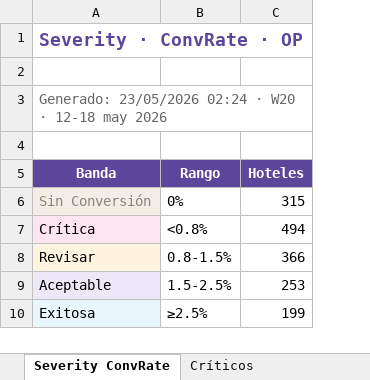
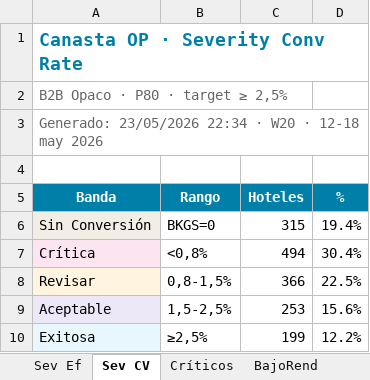
Before and after one commit to federicochurches/Price, an Excel workbook: checkrates/week-20/Analisis_Checkrates_OP_7d.xlsx, sheet Sev CV, drawn as a sheet; values as stored, in another font and other column widths than the file's, no borders; the diff names each change by its address in the sheet, - before the commit and + after, or states it on an @@ line.

Commit message:
feat: Week 20 · RatesNoDispo + CheckRates + hub index · 11–17 may 2026
- Reportes editoriales CR y RND regenerados con fixes UI batch
- Excels actualizados (8 archivos · 33+37 pestañas)
- index.html hub actualizado con KPIs W20
- Mail_W20.html generado
- render_mail_v3.py: fix keys pickle W20 (global_w18→global_w20)
- build_package.py: fix import template_seguimiento + logo_b64

```diff
--- a/checkrates/week-20/Analisis_Checkrates_OP_7d.xlsx (sheet Sev CV)
+++ b/checkrates/week-20/Analisis_Checkrates_OP_7d.xlsx (sheet Sev CV)
-sheet tab: Severity ConvRate
+sheet tab: Sev CV
+column D (%), rows 6-10: 19.4% | 30.4% | 22.5% | 15.6% | 12.2%
-A1 (Banda): Severity · ConvRate · OP
+A1 (Banda): Canasta OP · Severity Conv Rate
-A1 text colour: #5C469C
+A1 text colour: #0080A8
-A2 (Banda): (empty)
+A2 (Banda): B2B Opaco · P80 · target ≥ 2,5%
-A3 (Banda): Generado: 23/05/2026 02:24 · W20…
+A3 (Banda): Generado: 23/05/2026 22:34 · W20…
-A5:C5 fill: #5C469C
+A5:C5 fill: #0080A8
-A6 text colour: #8A8377
+A6 text colour: black
-B6 (Rango): 0%
+B6 (Rango): BKGS=0
-B7 (Rango): <0.8%
+B7 (Rango): <0,8%
-B8 (Rango): 0.8-1.5%
+B8 (Rango): 0,8-1,5%
-B9 (Rango): 1.5-2.5%
+B9 (Rango): 1,5-2,5%
-B10 (Rango): ≥2.5%
+B10 (Rango): ≥2,5%
```
Also changed, not shown: sheet BajoRend, sheet Sin Conv, sheet Críticos, sheet Por Destino, sheet Por Corp, sheet Por Channel, 1 more sheet, other sheet tabs, checkrates/week-20/Analisis_Checkrates_7d.xlsx, checkrates/week-20/Analisis_Checkrates_B2C_7d.xlsx, 14 other files.
